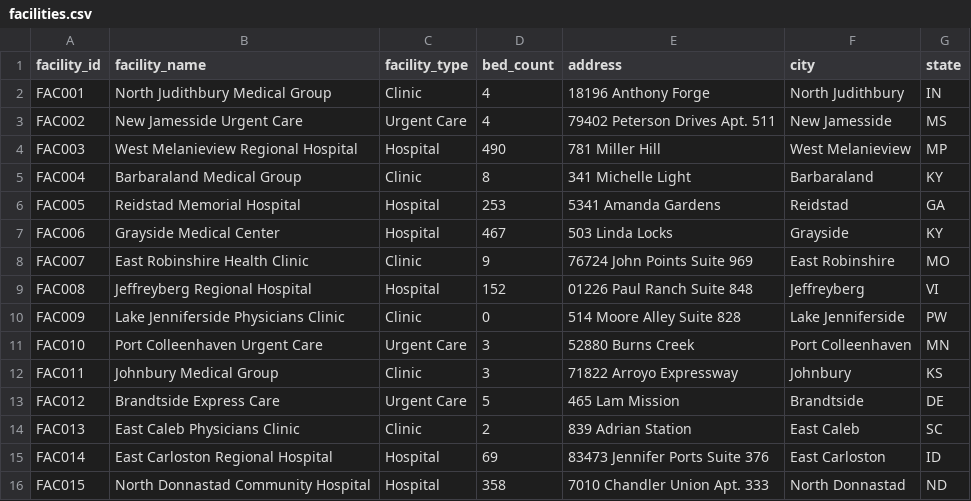
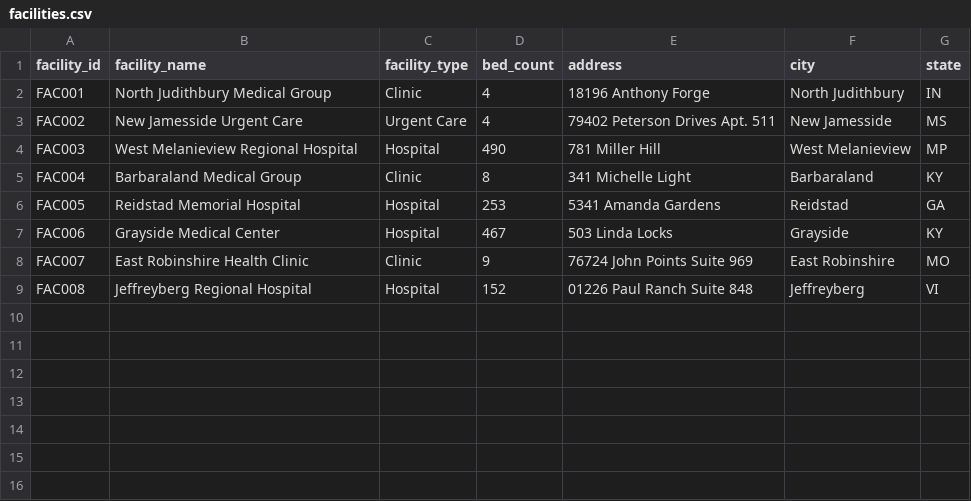
Before and after one commit to marcjimz/monte-carlo-supervisor, a CSV file: data/facilities.csv, drawn as a sheet; the diff names each change by its address in the sheet, - before the commit and + after, or states it on an @@ line.

```diff
--- a/data/facilities.csv
+++ b/data/facilities.csv
-row 10: FAC009 | Lake Jenniferside Physicians Clinic | Clinic | 0 | 514 Moore Alley Suite 828 | Lake Jenniferside | PW
-row 11: FAC010 | Port Colleenhaven Urgent Care | Urgent Care | 3 | 52880 Burns Creek | Port Colleenhaven | MN
-row 12: FAC011 | Johnbury Medical Group | Clinic | 3 | 71822 Arroyo Expressway | Johnbury | KS
-row 13: FAC012 | Brandtside Express Care | Urgent Care | 5 | 465 Lam Mission | Brandtside | DE
-row 14: FAC013 | East Caleb Physicians Clinic | Clinic | 2 | 839 Adrian Station | East Caleb | SC
-row 15: FAC014 | East Carloston Regional Hospital | Hospital | 69 | 83473 Jennifer Ports Suite 376 | East Carloston | ID
-row 16: FAC015 | North Donnastad Community Hospital | Hospital | 358 | 7010 Chandler Union Apt. 333 | North Donnastad | ND
```
Also changed, not shown: data/cpt_codes.csv, data/icd10_codes.csv, 32 other files.
